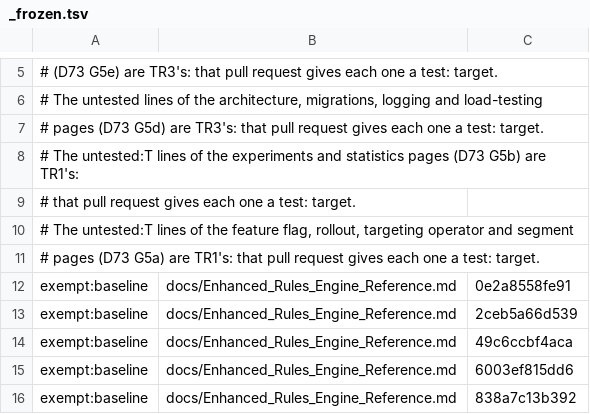
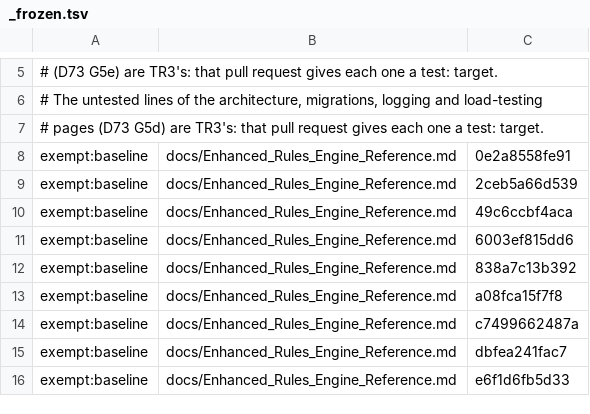
Before and after one commit to Controlvar/controlvar, a TSV file: docs/_claims/_frozen.tsv, drawn as a sheet; only a part is shown, gaps mark what is left out; the shorter side is filled out with more unchanged rows; the diff names each change by its address in the sheet, - before the commit and + after, or states it on an @@ line.

```diff
--- a/docs/_claims/_frozen.tsv
+++ b/docs/_claims/_frozen.tsv
-row 8: # The untested:T lines of the experiments and statistics pages (D73 G5b) are TR1's:
-row 9: # that pull request gives each one a test: target.
-row 10: # The untested:T lines of the feature flag, rollout, targeting operator and segment
-row 11: # pages (D73 G5a) are TR1's: that pull request gives each one a test: target.
```
